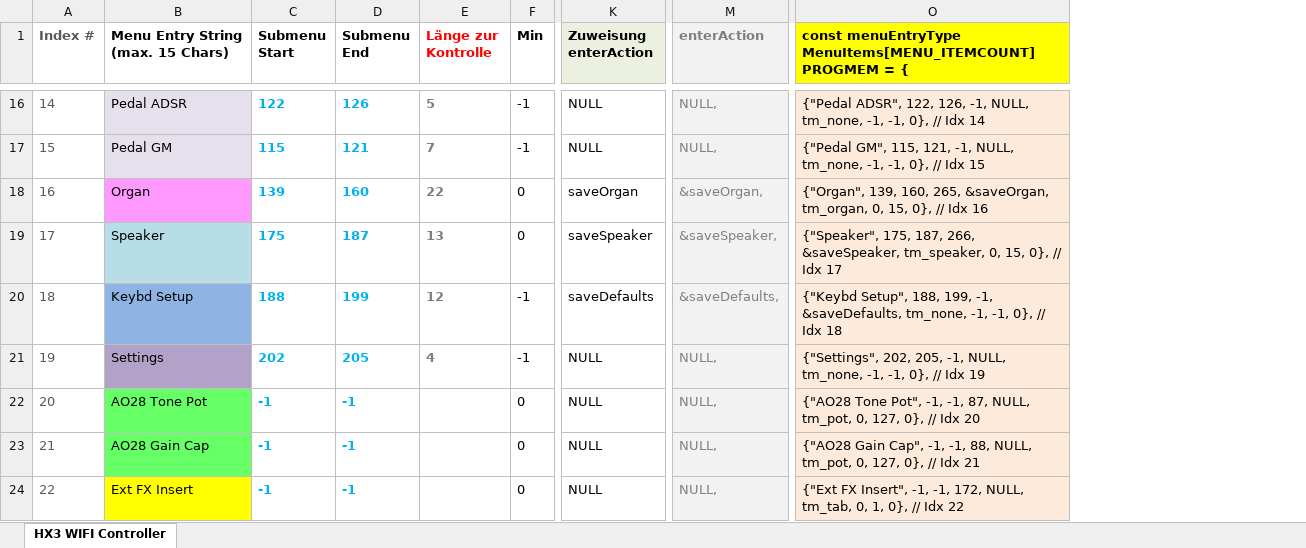
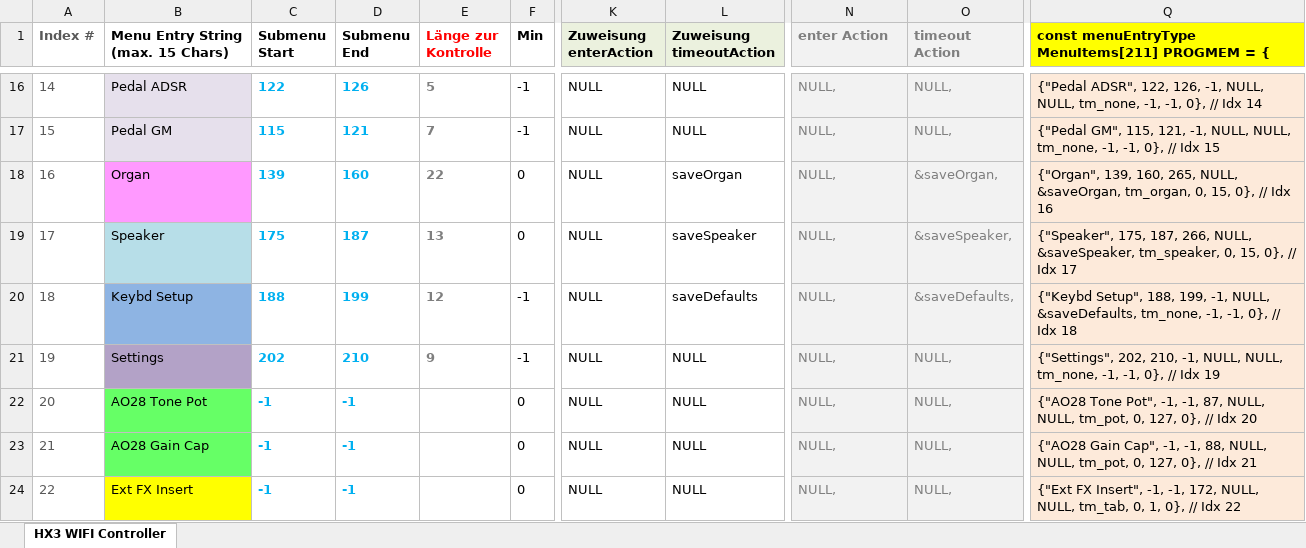
Before and after one commit to keyboardpartner/HX3-WiFi-MenuPanel, an Excel workbook: docs/menuItems.xlsx, sheet HX3 WIFI Controller, drawn as a sheet; only a part is shown, gaps mark what is left out; values as stored, in another font and other column widths than the file's, no borders; removed rows and columns are numbered as before the commit, all else as after; the diff covers the shown part only; the diff names each change by its address in the sheet, - before the commit and + after, or states it on an @@ line.

```diff
--- a/docs/menuItems.xlsx (sheet HX3 WIFI Controller)
+++ b/docs/menuItems.xlsx (sheet HX3 WIFI Controller)
+column L (Zuweisung timeoutAction), rows 16-24: NULL | NULL | saveOrgan | saveSpeaker | saveDefaults | NULL | NULL | NULL | NULL
+column O (timeout Action), rows 16-24: NULL, | NULL, | &saveOrgan, | &saveSpeaker, | &saveDefaults, | NULL, | NULL, | NULL, | NULL,
-column O, row 1: const menuEntryType MenuItems[MENU_ITEMCOUNT] PROGMEM = {; rows 16-24: {"Pedal ADSR", 122, 126, -1, NULL, tm_none, -1, -1, 0}, // Idx 14 | {"Pedal GM", 115, 121, -1, NULL, tm_none, -1, -1, 0}, // Idx 15 | {"Organ", 139, 160, 265, &saveOrgan, tm_organ, 0, 15, 0}, // Idx 16 | {"Speaker", 175, 187, 266, &saveSpeaker, tm_speaker, 0, 15, 0}, // Idx 17 | {"Keybd Setup", 188, 199, -1, &saveDefaults, tm_none, -1, -1, 0}, // Idx 18 | {"Settings", 202, 205, -1, NULL, tm_none, -1, -1, 0}, // Idx 19 | {"AO28 Tone Pot", -1, -1, 87, NULL, tm_pot, 0, 127, 0}, // Idx 20 | {"AO28 Gain Cap", -1, -1, 88, NULL, tm_pot, 0, 127, 0}, // Idx 21 | {"Ext FX Insert", -1, -1, 172, NULL, tm_tab, 0, 1, 0}, // Idx 22
+column Q, row 1: const menuEntryType MenuItems[211] PROGMEM = {; rows 16-24: {"Pedal ADSR", 122, 126, -1, NULL, NULL, tm_none, -1, -1, 0}, // Idx 14 | {"Pedal GM", 115, 121, -1, NULL, NULL, tm_none, -1, -1, 0}, // Idx 15 | {"Organ", 139, 160, 265, NULL, &saveOrgan, tm_organ, 0, 15, 0}, // Idx 16 | {"Speaker", 175, 187, 266, NULL, &saveSpeaker, tm_speaker, 0, 15, 0}, // Idx 17 | {"Keybd Setup", 188, 199, -1, NULL, &saveDefaults, tm_none, -1, -1, 0}, // Idx 18 | {"Settings", 202, 210, -1, NULL, NULL, tm_none, -1, -1, 0}, // Idx 19 | {"AO28 Tone Pot", -1, -1, 87, NULL, NULL, tm_pot, 0, 127, 0}, // Idx 20 | {"AO28 Gain Cap", -1, -1, 88, NULL, NULL, tm_pot, 0, 127, 0}, // Idx 21 | {"Ext FX Insert", -1, -1, 172, NULL, NULL, tm_tab, 0, 1, 0}, // Idx 22
-N1: enterAction
+N1: enter Action
-K18 (Zuweisung enterAction): saveOrgan
+K18 (Zuweisung enterAction): NULL
-N18 (enter Action): &saveOrgan,
+N18 (enter Action): NULL,
-K19 (Zuweisung enterAction): saveSpeaker
+K19 (Zuweisung enterAction): NULL
-N19 (enter Action): &saveSpeaker,
+N19 (enter Action): NULL,
-K20 (Zuweisung enterAction): saveDefaults
+K20 (Zuweisung enterAction): NULL
-N20 (enter Action): &saveDefaults,
+N20 (enter Action): NULL,
-D21 (Submenu End): 205
+D21 (Submenu End): 210
-E21 (Länge zur Kontrolle): 4
+E21 (Länge zur Kontrolle): 9
```
Also changed, not shown: 10 added rows, 1 removed row, 10 edited cells, cell formats and row numbers in column A elsewhere in this sheet, formulas that keep their value, docs/ESP32 Pins.xlsx, 13 other files.
